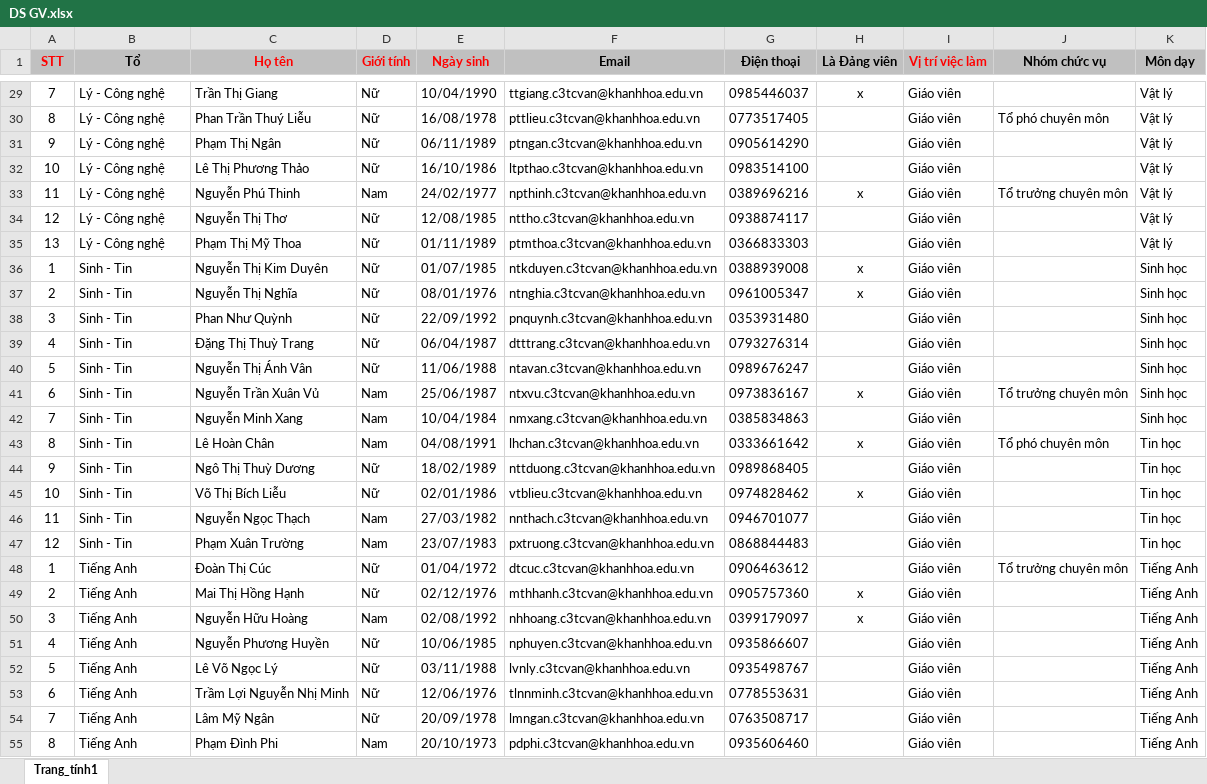
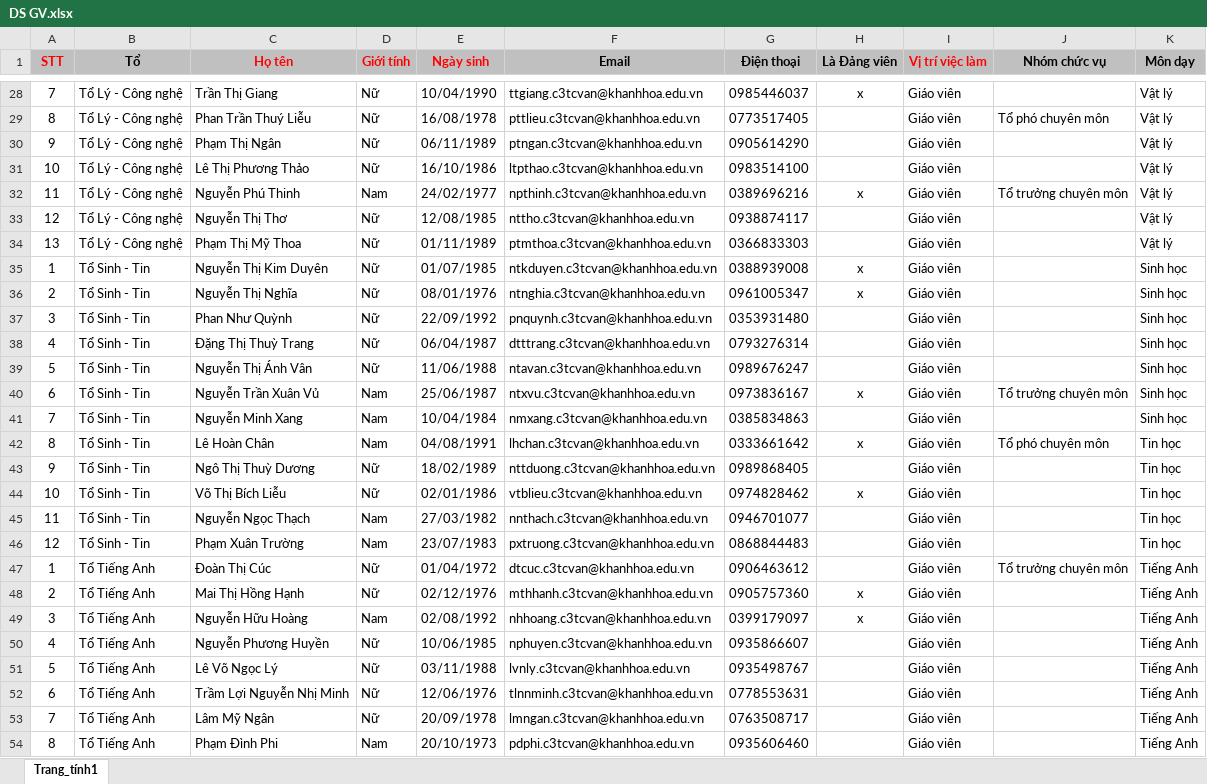
Before and after one commit to HoanChan/TCV, an Excel workbook: DS GV.xlsx, sheet Trang_tính1, drawn as a sheet; only a part is shown, gaps mark what is left out; values as stored, in another font and other column widths than the file's, no borders; addresses are those after the commit; the diff covers the shown part only; the diff names each change by its address in the sheet, - before the commit and + after, or states it on an @@ line.

```diff
--- a/DS GV.xlsx (sheet Trang_tính1)
+++ b/DS GV.xlsx (sheet Trang_tính1)
-B28:B34 (Tổ): Lý - Công nghệ
+B28:B34 (Tổ): Tổ Lý - Công nghệ
-B35:B46 (Tổ): Sinh - Tin
+B35:B46 (Tổ): Tổ Sinh - Tin
-B47:B54 (Tổ): Tiếng Anh
+B47:B54 (Tổ): Tổ Tiếng Anh
```
Also changed, not shown: 1 added row, 1 removed row and 73 edited cells elsewhere in this sheet, 3 other files.
